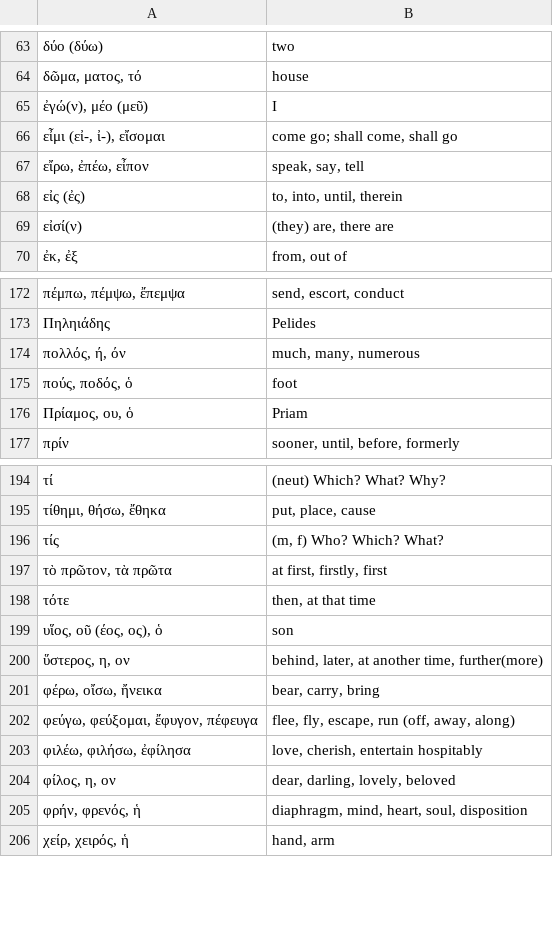
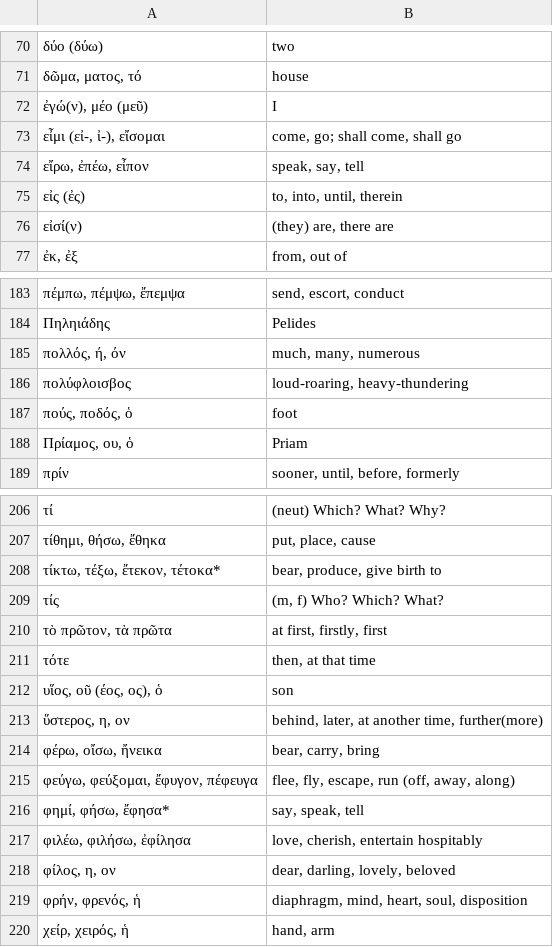
Before and after one commit to jonathanbowen/jonathanbowen.github.io, a TSV file: homeric/vocabulary.tsv, drawn as a sheet; only a part is shown, gaps mark what is left out; the diff covers the shown part only.

```diff
--- a/homeric/vocabulary.tsv
+++ b/homeric/vocabulary.tsv
@@ -65,3 +72,3 @@
 ἐγώ(ν), μέο (μεῦ)	I
-εἶμι (εἰ-, ἰ-), εἴσομαι	come go; shall come, shall go
+εἶμι (εἰ-, ἰ-), εἴσομαι	come, go; shall come, shall go
 εἴρω, ἐπέω, εἶπον	speak, say, tell
@@ -174,2 +185,3 @@
 πολλός, ή, όν	much, many, numerous
+πολύφλοισβος	loud-roaring, heavy-thundering
 πούς, ποδός, ὁ	foot
@@ -195,2 +207,3 @@
 τίθημι, θήσω, ἔθηκα	put, place, cause
+τίκτω, τέξω, ἔτεκον, τέτοκα*	bear, produce, give birth to
 τίς	(m, f) Who? Which? What?
@@ -202,2 +215,3 @@
 φεύγω, φεύξομαι, ἔφυγον, πέφευγα	flee, fly, escape, run (off, away, along)
+φημί, φήσω, ἔφησα*	say, speak, tell
 φιλέω, φιλήσω, ἐφίλησα	love, cherish, entertain hospitably
```
Also changed, not shown: 13 added rows and 2 edited cells elsewhere in this file.
